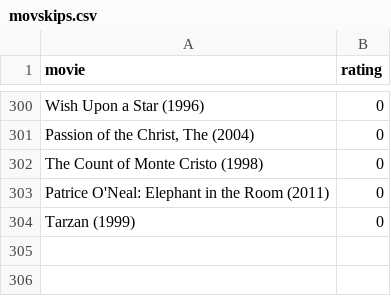
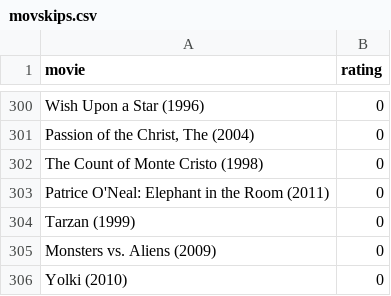
Before and after one commit to burakbayramli/kod, a CSV file: movskips.csv, drawn as a sheet; only a part is shown, gaps mark what is left out.

```diff
--- a/movskips.csv
+++ b/movskips.csv
@@ -304 +304,3 @@ Patrice O'Neal: Elephant in the Room (2011),0
 Tarzan (1999),0
+Monsters vs. Aliens (2009),0
+Yolki (2010),0
```
Also changed, not shown: movpicks.csv.
